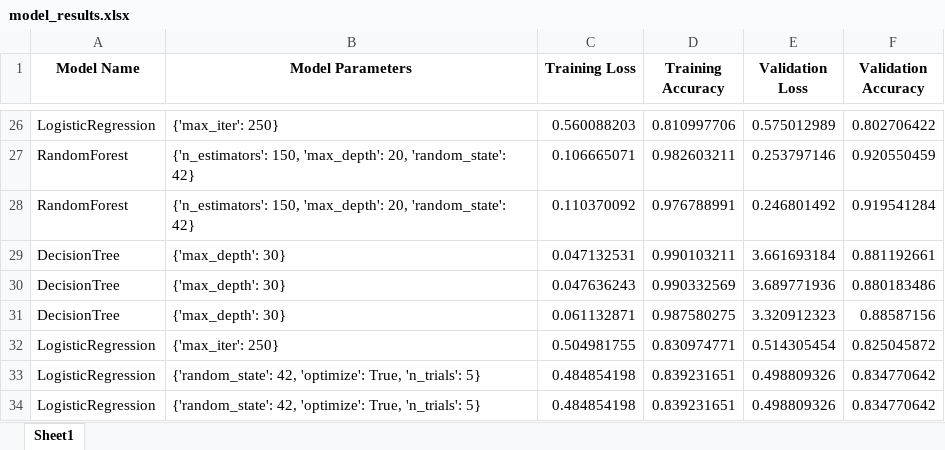
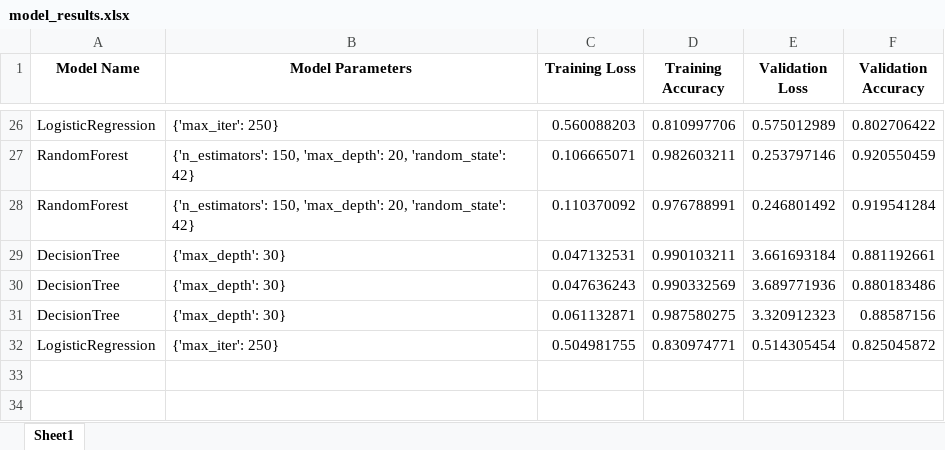
Before and after one commit to tastangh/GestureSenseClassifier, an Excel workbook: output/model_results.xlsx, sheet Sheet1, drawn as a sheet; only a part is shown, gaps mark what is left out; values as stored, in another font and other column widths than the file's, no borders; the diff names each change by its address in the sheet, - before the commit and + after, or states it on an @@ line.

```diff
--- a/output/model_results.xlsx (sheet Sheet1)
+++ b/output/model_results.xlsx (sheet Sheet1)
-row 33: LogisticRegression | {'random_state': 42, 'optimize': True, 'n_trials': 5} | 0.484854198 | 0.839231651 | 0.498809326 | 0.834770642
-row 34: LogisticRegression | {'random_state': 42, 'optimize': True, 'n_trials': 5} | 0.484854198 | 0.839231651 | 0.498809326 | 0.834770642
```
Also changed, not shown: 13 other files.
